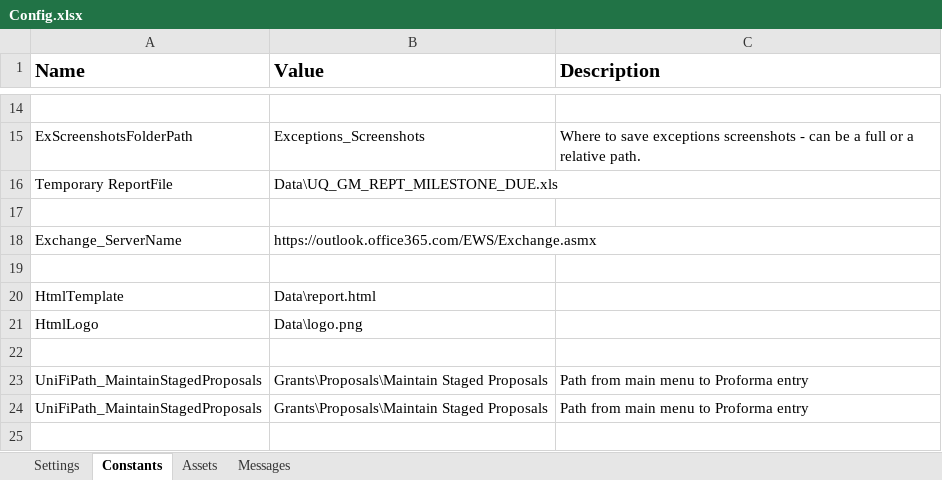
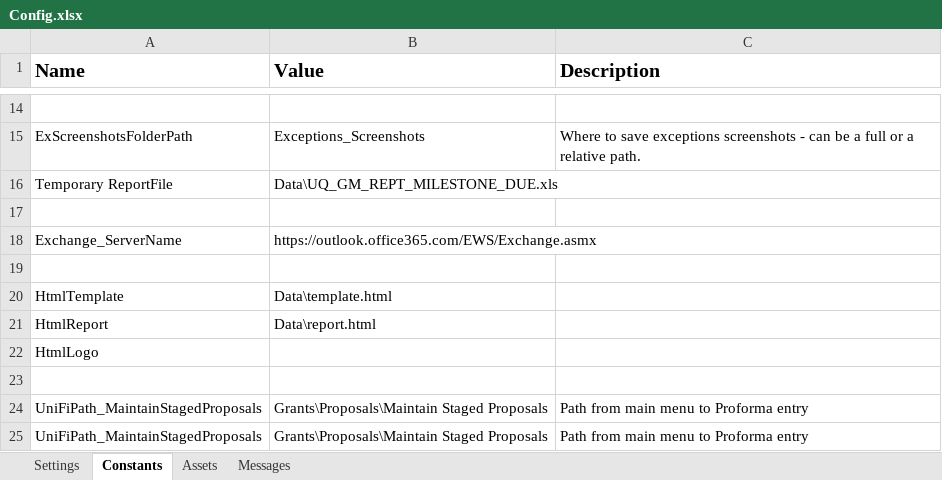
Before and after one commit to uqmgupt1/RpaUiPathProcess, an Excel workbook: Processes/FA_BillingMilestone/Data/Config.xlsx, sheet Constants, drawn as a sheet; only a part is shown, gaps mark what is left out; values as stored, in another font and other column widths than the file's, no borders; addresses are those after the commit; the diff names each change by its address in the sheet, - before the commit and + after, or states it on an @@ line.

```diff
--- a/Processes/FA_BillingMilestone/Data/Config.xlsx (sheet Constants)
+++ b/Processes/FA_BillingMilestone/Data/Config.xlsx (sheet Constants)
-B20 (Value): Data\report.html
+B20 (Value): Data\template.html
+row 21: HtmlReport | Data\report.html
-B22 (Value): Data\logo.png
+B22 (Value): (empty)
```
Also changed, not shown: sheet Messages, sheet Settings, 24 other files.
